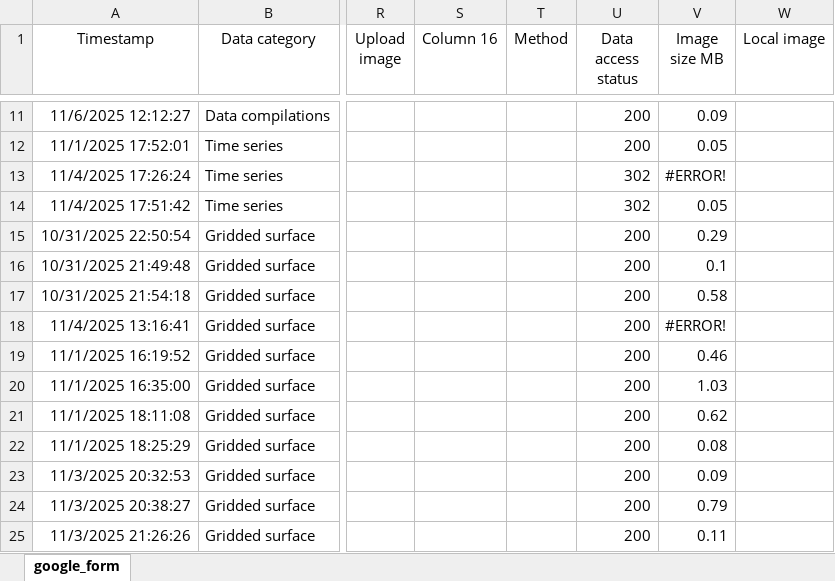
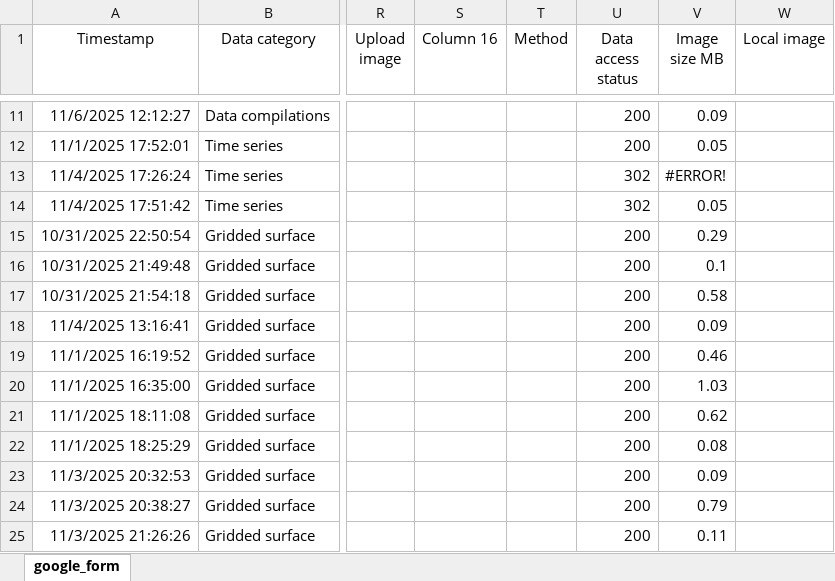
Before and after one commit to OceanCO2/co2-products, an Excel workbook: docs/data.xlsx, sheet google_form, drawn as a sheet; only a part is shown, gaps mark what is left out; values as stored, in another font and other column widths than the file's, no borders; charts and pictures and conditional formats and table styles not drawn; the diff covers the shown part only; the diff names each change by its address in the sheet, - before the commit and + after, or states it on an @@ line.

```diff
--- a/docs/data.xlsx (sheet google_form)
+++ b/docs/data.xlsx (sheet google_form)
-V18 (Image size MB): #ERROR!
+V18 (Image size MB): 0.09
```
Also changed, not shown: 3 edited cells and cell formats elsewhere in this sheet, 2 other files.
